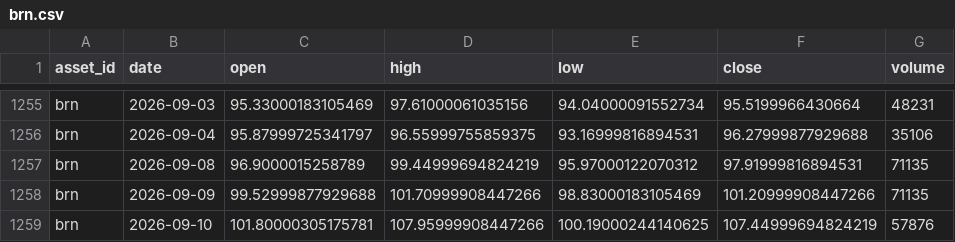
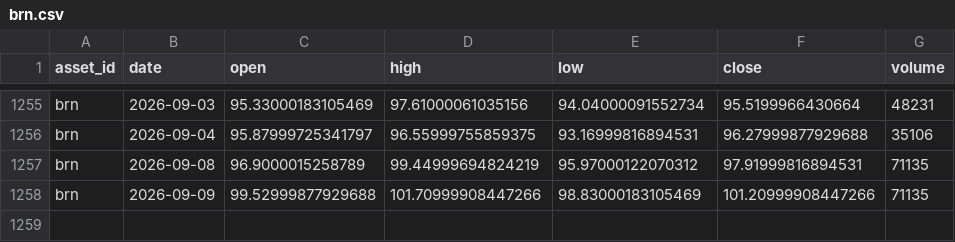
Before and after one commit to JunyiWu97/cross-asset-structure-monitor, a CSV file: data/history_public/brn.csv, drawn as a sheet; only a part is shown, gaps mark what is left out; the diff names each change by its address in the sheet, - before the commit and + after, or states it on an @@ line.

```diff
--- a/data/history_public/brn.csv
+++ b/data/history_public/brn.csv
-row 1259: brn | 2026-09-10 | 101.80000305175781 | 107.95999908447266 | 100.19000244140625 | 107.44999694824219 | 57876
```
Also changed, not shown: data/history_public/cl.csv, data/history_public/eth.csv, 20 other files.
